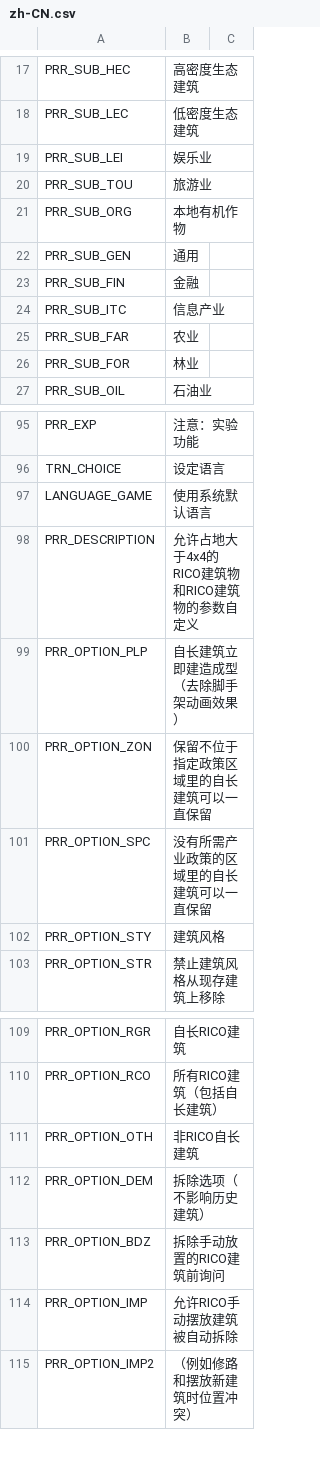
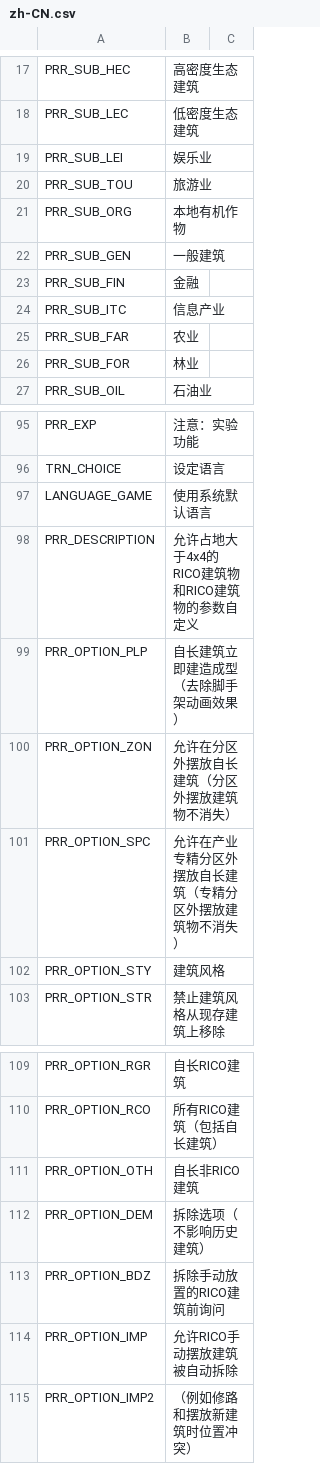
Before and after one commit to algernon-A/Ploppable-RICO-Revisited, a CSV file: PloppableRCI/Translations/zh-CN.csv, drawn as a sheet; only a part is shown, gaps mark what is left out.

```diff
--- a/PloppableRCI/Translations/zh-CN.csv
+++ b/PloppableRCI/Translations/zh-CN.csv
@@ -21,3 +21,3 @@
 "PRR_SUB_ORG","本地有机作物"
-"PRR_SUB_GEN","通用"
+"PRR_SUB_GEN","一般建筑"
 "PRR_SUB_FIN","金融"
@@ -99,4 +99,4 @@
 "PRR_OPTION_PLP","自长建筑立即建造成型（去除脚手架动画效果）"
-"PRR_OPTION_ZON","保留不位于指定政策区域里的自长建筑可以一直保留"
-"PRR_OPTION_SPC","没有所需产业政策的区域里的自长建筑可以一直保留"
+"PRR_OPTION_ZON","允许在分区外摆放自长建筑（分区外摆放建筑物不消失）"
+"PRR_OPTION_SPC","允许在产业专精分区外摆放自长建筑（专精分区外摆放建筑物不消失）"
 "PRR_OPTION_STY","建筑风格"
@@ -110,3 +110,3 @@
 "PRR_OPTION_RCO","所有RICO建筑（包括自长建筑）"
-"PRR_OPTION_OTH","非RICO自长建筑"
+"PRR_OPTION_OTH","自长非RICO建筑"
 "PRR_OPTION_DEM","拆除选项（不影响历史建筑）"
```
Also changed, not shown: PloppableRCI/Translations/ko-KR.csv, 1 other file.
